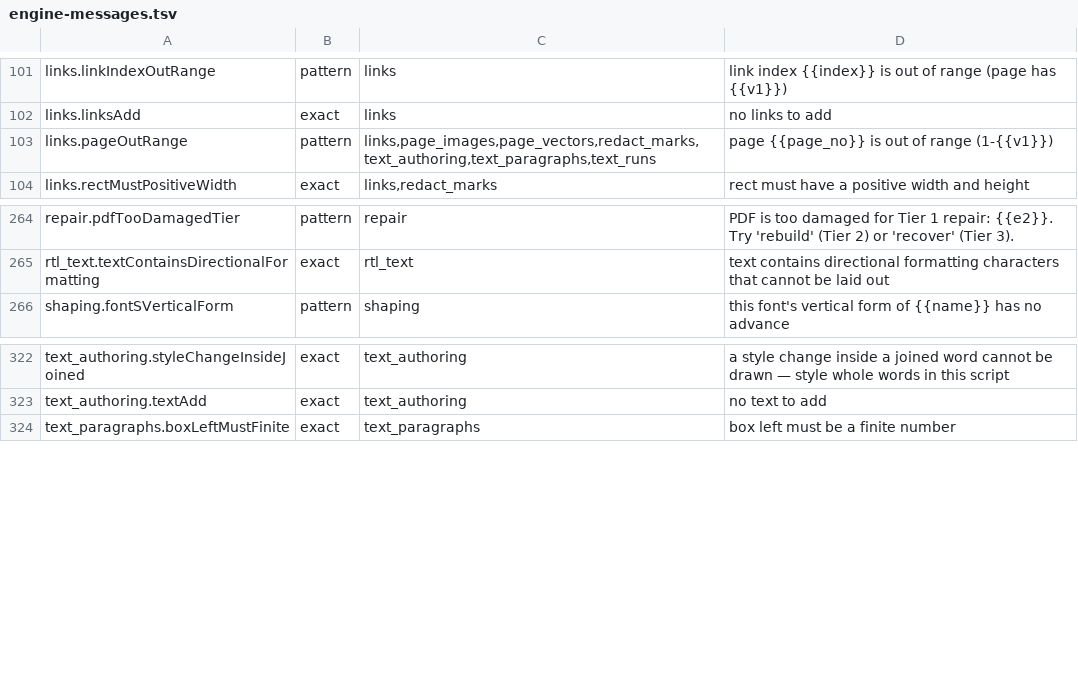
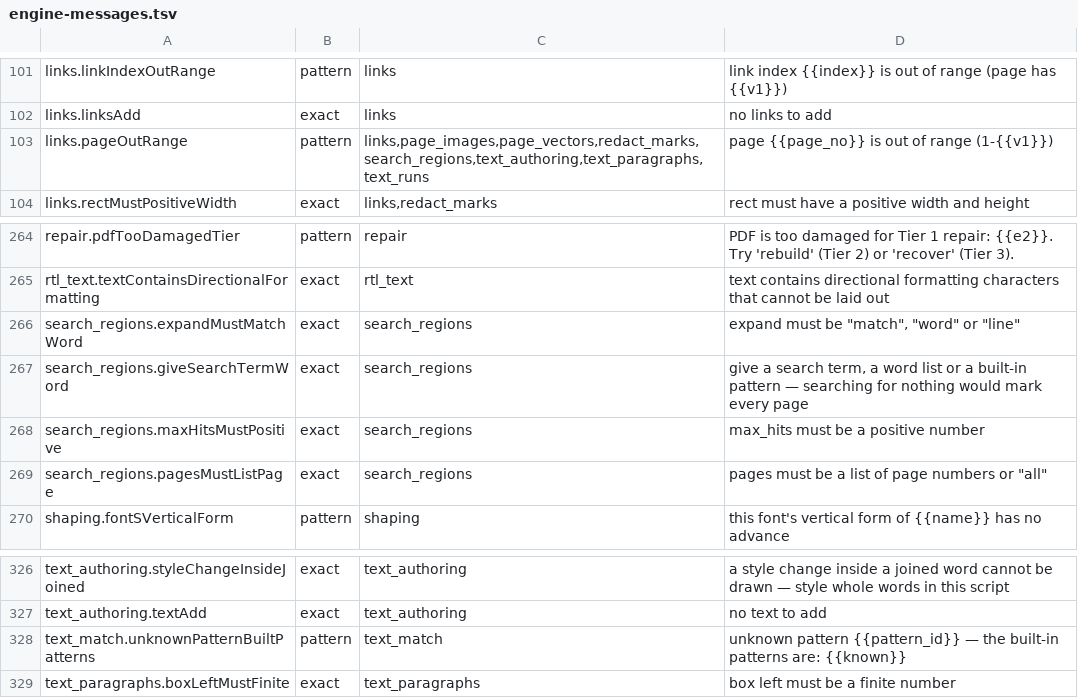
Before and after one commit to jasonulbright/Spectra-PDF, a TSV file: src/renderer/locales/engine-messages.tsv, drawn as a sheet; only a part is shown, gaps mark what is left out.

```diff
--- a/src/renderer/locales/engine-messages.tsv
+++ b/src/renderer/locales/engine-messages.tsv
@@ -102,3 +102,3 @@ links.linkIndexOutRange	pattern	links	link index {{index}} is out of range (page
 links.linksAdd	exact	links	no links to add
-links.pageOutRange	pattern	links,page_images,page_vectors,redact_marks,text_authoring,text_paragraphs,text_runs	page {{page_no}} is out of range (1-{{v1}})
+links.pageOutRange	pattern	links,page_images,page_vectors,redact_marks,search_regions,text_authoring,text_paragraphs,text_runs	page {{page_no}} is out of range (1-{{v1}})
 links.rectMustPositiveWidth	exact	links,redact_marks	rect must have a positive width and height
@@ -265,2 +265,6 @@ repair.pdfTooDamagedTier	pattern	repair	PDF is too damaged for Tier 1 repair: {{
 rtl_text.textContainsDirectionalFormatting	exact	rtl_text	text contains directional formatting characters that cannot be laid out
+search_regions.expandMustMatchWord	exact	search_regions	expand must be "match", "word" or "line"
+search_regions.giveSearchTermWord	exact	search_regions	give a search term, a word list or a built-in pattern — searching for nothing would mark every page
+search_regions.maxHitsMustPositive	exact	search_regions	max_hits must be a positive number
+search_regions.pagesMustListPage	exact	search_regions	pages must be a list of page numbers or "all"
 shaping.fontSVerticalForm	pattern	shaping	this font's vertical form of {{name}} has no advance
@@ -323,2 +327,3 @@ text_authoring.styleChangeInsideJoined	exact	text_authoring	a style change insid
 text_authoring.textAdd	exact	text_authoring	no text to add
+text_match.unknownPatternBuiltPatterns	pattern	text_match	unknown pattern {{pattern_id}} — the built-in patterns are: {{known}}
 text_paragraphs.boxLeftMustFinite	exact	text_paragraphs	box left must be a finite number
```
Also changed, not shown: 19 other files.
